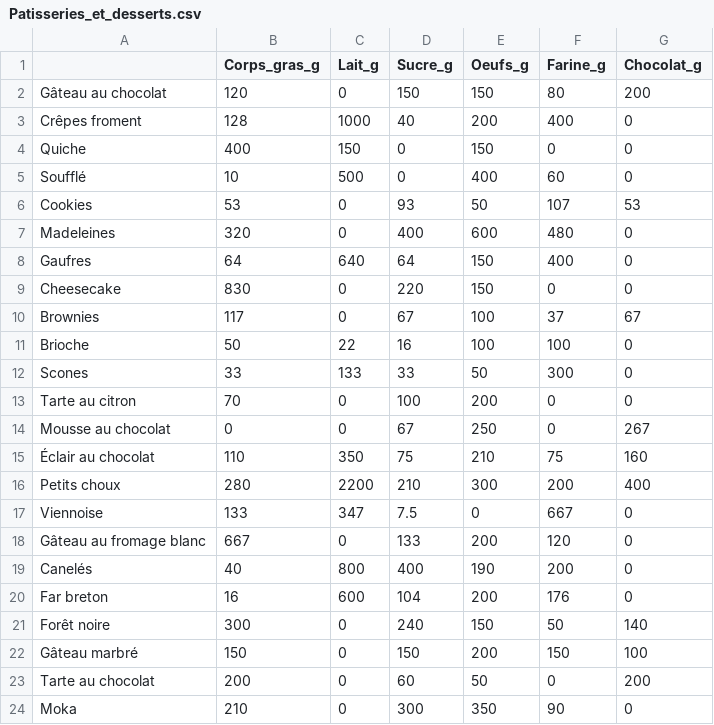
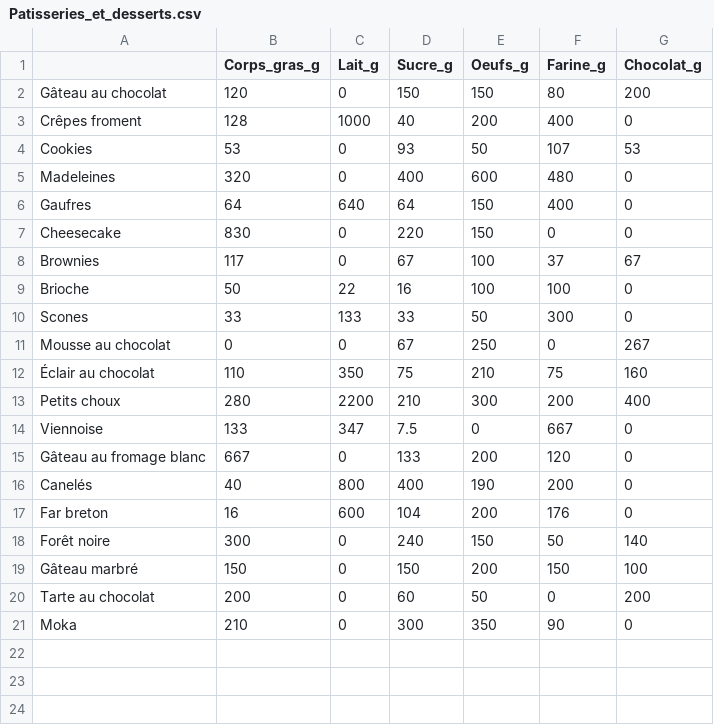
Before and after one commit to eric2mangel/BDD, a CSV file: Patisseries_et_desserts.csv, drawn as a sheet.

Commit message:
Add files via upload

```diff
--- a/Patisseries_et_desserts.csv
+++ b/Patisseries_et_desserts.csv
@@ -3,4 +3,2 @@ Gâteau au chocolat;120;0;150;150;80;200
 Crêpes froment;128;1000;40;200;400;0
-Quiche;400;150;0;150;0;0
-Soufflé;10;500;0;400;60;0
 Cookies;53;0;93;50;107;53
@@ -12,3 +10,2 @@ Brioche;50;22;16;100;100;0
 Scones;33;133;33;50;300;0
-Tarte au citron;70;0;100;200;0;0
 Mousse au chocolat;0;0;67;250;0;267
```
